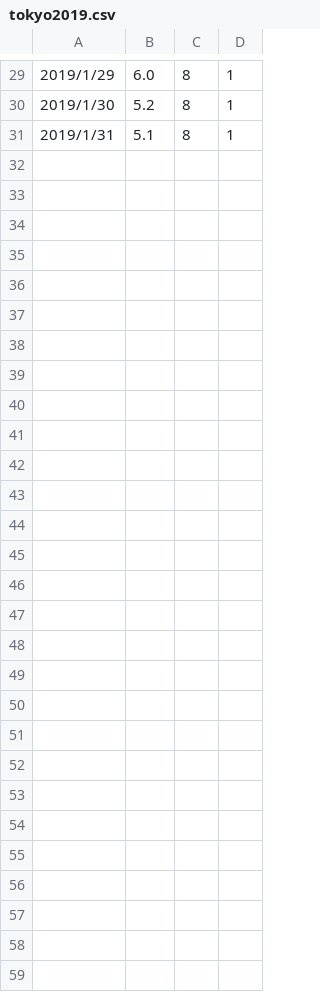
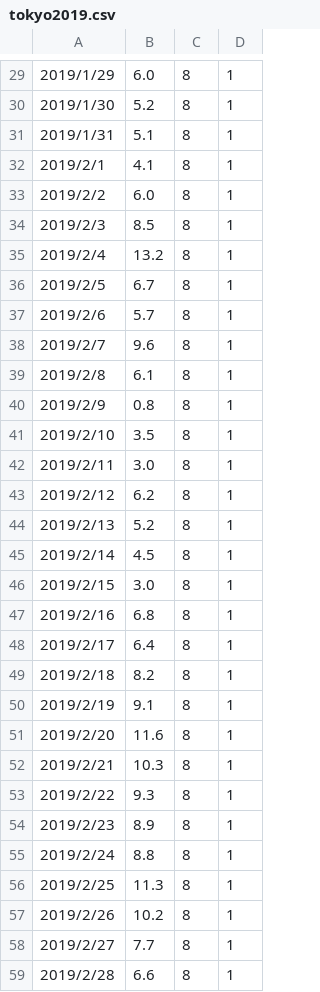
Before and after one commit to JimmyKenMerchant/Python-Statistics, a CSV file: nonlinear_regression/tokyo2019.csv, drawn as a sheet; only a part is shown, gaps mark what is left out; the diff names each change by its address in the sheet, - before the commit and + after, or states it on an @@ line.

Commit message:
Modified Nonlinear Regression, Data, Chart, and README.md

```diff
--- a/nonlinear_regression/tokyo2019.csv
+++ b/nonlinear_regression/tokyo2019.csv
+row 32: 2019/2/1 | 4.1 | 8 | 1
+row 33: 2019/2/2 | 6.0 | 8 | 1
+row 34: 2019/2/3 | 8.5 | 8 | 1
+row 35: 2019/2/4 | 13.2 | 8 | 1
+row 36: 2019/2/5 | 6.7 | 8 | 1
+row 37: 2019/2/6 | 5.7 | 8 | 1
+row 38: 2019/2/7 | 9.6 | 8 | 1
+row 39: 2019/2/8 | 6.1 | 8 | 1
+row 40: 2019/2/9 | 0.8 | 8 | 1
+row 41: 2019/2/10 | 3.5 | 8 | 1
+row 42: 2019/2/11 | 3.0 | 8 | 1
+row 43: 2019/2/12 | 6.2 | 8 | 1
+row 44: 2019/2/13 | 5.2 | 8 | 1
+row 45: 2019/2/14 | 4.5 | 8 | 1
+row 46: 2019/2/15 | 3.0 | 8 | 1
+row 47: 2019/2/16 | 6.8 | 8 | 1
+row 48: 2019/2/17 | 6.4 | 8 | 1
+row 49: 2019/2/18 | 8.2 | 8 | 1
+row 50: 2019/2/19 | 9.1 | 8 | 1
+row 51: 2019/2/20 | 11.6 | 8 | 1
+row 52: 2019/2/21 | 10.3 | 8 | 1
+row 53: 2019/2/22 | 9.3 | 8 | 1
+row 54: 2019/2/23 | 8.9 | 8 | 1
+row 55: 2019/2/24 | 8.8 | 8 | 1
+row 56: 2019/2/25 | 11.3 | 8 | 1
+row 57: 2019/2/26 | 10.2 | 8 | 1
+row 58: 2019/2/27 | 7.7 | 8 | 1
+row 59: 2019/2/28 | 6.6 | 8 | 1
```
Also changed, not shown: 2 other files.
